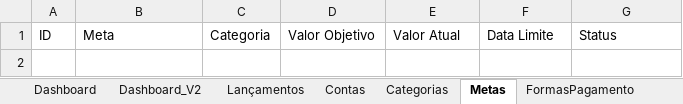
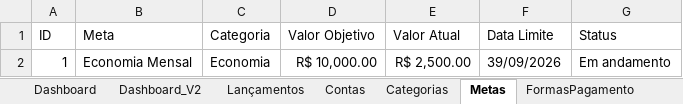
Before and after one commit to Adriano10Lacerda/Smart-Financial-Excel, an Excel workbook: Excel/Smart-Financial-Excel.xlsm, sheet Metas, drawn as a sheet; values as stored, in another font and other column widths than the file's, no borders; table styles not drawn; the diff names each change by its address in the sheet, - before the commit and + after, or states it on an @@ line.

```diff
--- a/Excel/Smart-Financial-Excel.xlsm (sheet Metas)
+++ b/Excel/Smart-Financial-Excel.xlsm (sheet Metas)
+row 2: 1 | Economia Mensal | Economia | R$ 10,000.00 | R$ 2,500.00 | 39/09/2026 | Em andamento
```
Also changed, not shown: sheet Dashboard_V2, charts or pictures.
